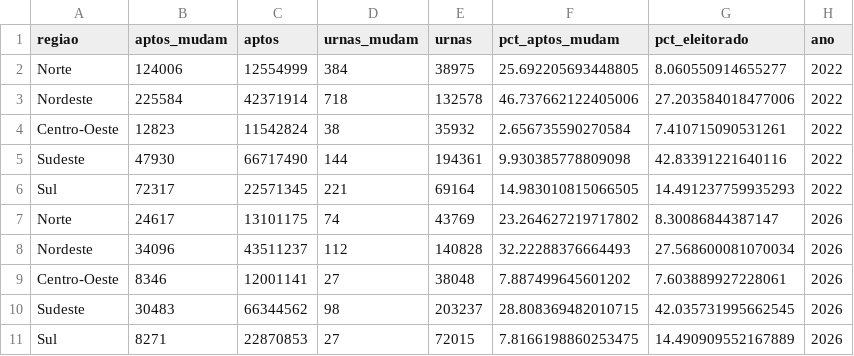
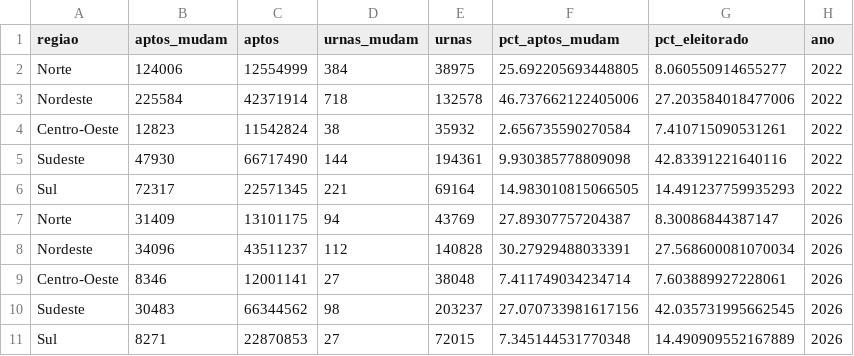
Before and after one commit to MatheusGSD/secoes-2turno-2026, a CSV file: saida/geografia_regioes.csv, drawn as a sheet.

```diff
--- a/saida/geografia_regioes.csv
+++ b/saida/geografia_regioes.csv
@@ -6,6 +6,6 @@ Sudeste,47930,66717490,144,194361,9.930385778809098,42.83391221640116,2022
 Sul,72317,22571345,221,69164,14.983010815066505,14.491237759935293,2022
-Norte,24617,13101175,74,43769,23.264627219717802,8.30086844387147,2026
-Nordeste,34096,43511237,112,140828,32.22288376664493,27.568600081070034,2026
-Centro-Oeste,8346,12001141,27,38048,7.887499645601202,7.603889927228061,2026
-Sudeste,30483,66344562,98,203237,28.808369482010715,42.035731995662545,2026
-Sul,8271,22870853,27,72015,7.8166198860253475,14.490909552167889,2026
+Norte,31409,13101175,94,43769,27.89307757204387,8.30086844387147,2026
+Nordeste,34096,43511237,112,140828,30.27929488033391,27.568600081070034,2026
+Centro-Oeste,8346,12001141,27,38048,7.411749034234714,7.603889927228061,2026
+Sudeste,30483,66344562,98,203237,27.070733981617156,42.035731995662545,2026
+Sul,8271,22870853,27,72015,7.345144531770348,14.490909552167889,2026
```
Also changed, not shown: saida/geografia_ufs.csv, saida/impacto_uf_2026.csv, 33 other files.
